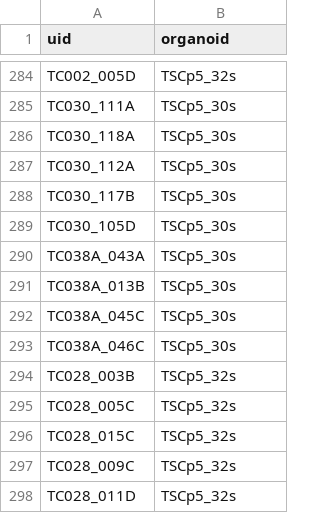
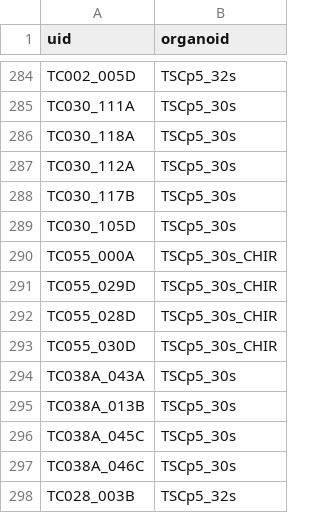
Before and after one commit to JoseGuzman/minibrain, a CSV file: DataSets/organoID.csv, drawn as a sheet; only a part is shown, gaps mark what is left out; the shorter side is filled out with more unchanged rows.

```diff
--- a/DataSets/organoID.csv
+++ b/DataSets/organoID.csv
@@ -289,2 +289,6 @@ TC030_117B,TSCp5_30s
 TC030_105D,TSCp5_30s
+TC055_000A,TSCp5_30s_CHIR
+TC055_029D,TSCp5_30s_CHIR
+TC055_028D,TSCp5_30s_CHIR
+TC055_030D,TSCp5_30s_CHIR
 TC038A_043A,TSCp5_30s
```
Also changed, not shown: DataSets/spikes.csv, 2 other files.
